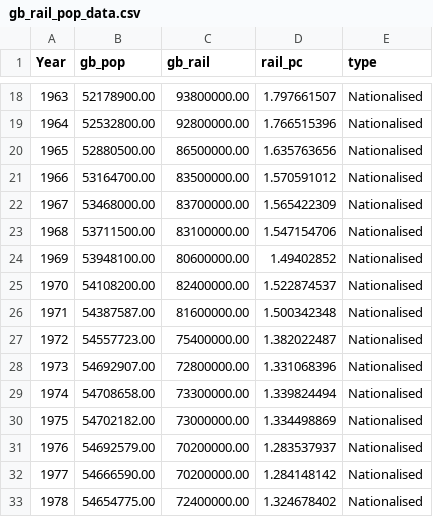
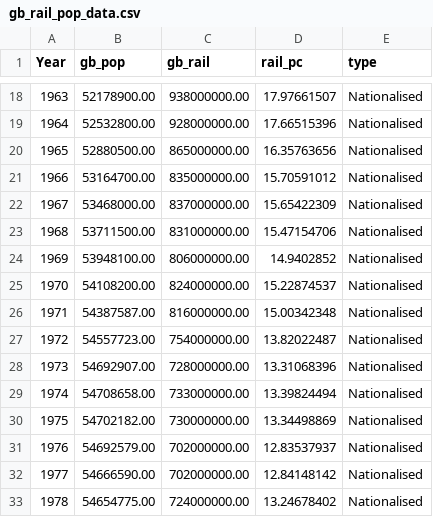
Before and after one commit to hcantekin/hcantekin.github.io, a CSV file: gb_rail_pop_data.csv, drawn as a sheet; only a part is shown, gaps mark what is left out; the diff covers the shown part only.

```diff
--- a/gb_rail_pop_data.csv
+++ b/gb_rail_pop_data.csv
@@ -18,16 +18,16 @@
-1963,52178900.00,93800000.00,1.797661507,Nationalised
-1964,52532800.00,92800000.00,1.766515396,Nationalised
-1965,52880500.00,86500000.00,1.635763656,Nationalised
-1966,53164700.00,83500000.00,1.570591012,Nationalised
-1967,53468000.00,83700000.00,1.565422309,Nationalised
-1968,53711500.00,83100000.00,1.547154706,Nationalised
-1969,53948100.00,80600000.00,1.49402852,Nationalised
-1970,54108200.00,82400000.00,1.522874537,Nationalised
-1971,54387587.00,81600000.00,1.500342348,Nationalised
-1972,54557723.00,75400000.00,1.382022487,Nationalised
-1973,54692907.00,72800000.00,1.331068396,Nationalised
-1974,54708658.00,73300000.00,1.339824494,Nationalised
-1975,54702182.00,73000000.00,1.334498869,Nationalised
-1976,54692579.00,70200000.00,1.283537937,Nationalised
-1977,54666590.00,70200000.00,1.284148142,Nationalised
-1978,54654775.00,72400000.00,1.324678402,Nationalised
+1963,52178900.00,938000000.00,17.97661507,Nationalised
+1964,52532800.00,928000000.00,17.66515396,Nationalised
+1965,52880500.00,865000000.00,16.35763656,Nationalised
+1966,53164700.00,835000000.00,15.70591012,Nationalised
+1967,53468000.00,837000000.00,15.65422309,Nationalised
+1968,53711500.00,831000000.00,15.47154706,Nationalised
+1969,53948100.00,806000000.00,14.9402852,Nationalised
+1970,54108200.00,824000000.00,15.22874537,Nationalised
+1971,54387587.00,816000000.00,15.00342348,Nationalised
+1972,54557723.00,754000000.00,13.82022487,Nationalised
+1973,54692907.00,728000000.00,13.31068396,Nationalised
+1974,54708658.00,733000000.00,13.39824494,Nationalised
+1975,54702182.00,730000000.00,13.34498869,Nationalised
+1976,54692579.00,702000000.00,12.83537937,Nationalised
+1977,54666590.00,702000000.00,12.84148142,Nationalised
+1978,54654775.00,724000000.00,13.24678402,Nationalised
```
Also changed, not shown: 120 edited cells elsewhere in this file.
